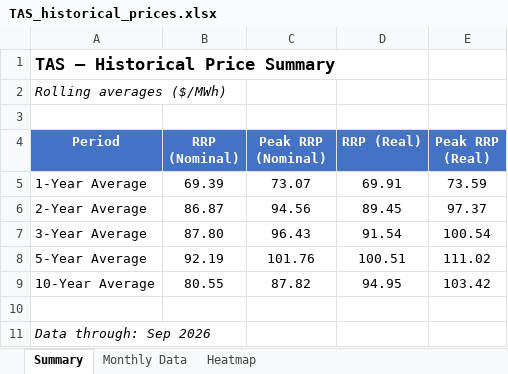
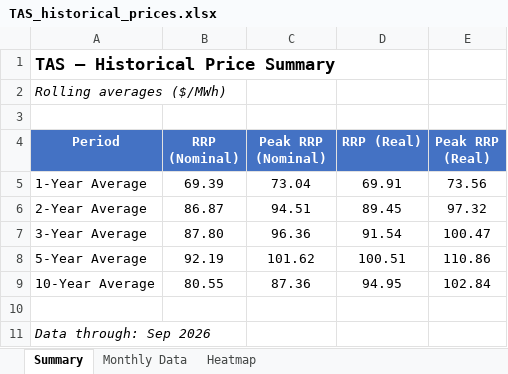
Before and after one commit to cutout-z/aemo-historical-prices, an Excel workbook: outputs/TAS_historical_prices.xlsx, sheet Summary, drawn as a sheet; values as stored, in another font and other column widths than the file's, no borders; the diff names each change by its address in the sheet, - before the commit and + after, or states it on an @@ line.

```diff
--- a/outputs/TAS_historical_prices.xlsx (sheet Summary)
+++ b/outputs/TAS_historical_prices.xlsx (sheet Summary)
-C5 (Peak RRP (Nominal)): 73.07
+C5 (Peak RRP (Nominal)): 73.04
-E5 (Peak RRP (Real)): 73.59
+E5 (Peak RRP (Real)): 73.56
-C6 (Peak RRP (Nominal)): 94.56
+C6 (Peak RRP (Nominal)): 94.51
-E6 (Peak RRP (Real)): 97.37
+E6 (Peak RRP (Real)): 97.32
-C7 (Peak RRP (Nominal)): 96.43
+C7 (Peak RRP (Nominal)): 96.36
-E7 (Peak RRP (Real)): 100.54
+E7 (Peak RRP (Real)): 100.47
-C8 (Peak RRP (Nominal)): 101.76
+C8 (Peak RRP (Nominal)): 101.62
-E8 (Peak RRP (Real)): 111.02
+E8 (Peak RRP (Real)): 110.86
-C9 (Peak RRP (Nominal)): 87.82
+C9 (Peak RRP (Nominal)): 87.36
-E9 (Peak RRP (Real)): 103.42
+E9 (Peak RRP (Real)): 102.84
```
Also changed, not shown: sheet Heatmap, sheet Monthly Data, outputs/All_States_historical_prices.xlsx, outputs/NSW_historical_prices.xlsx, 5 other files.
